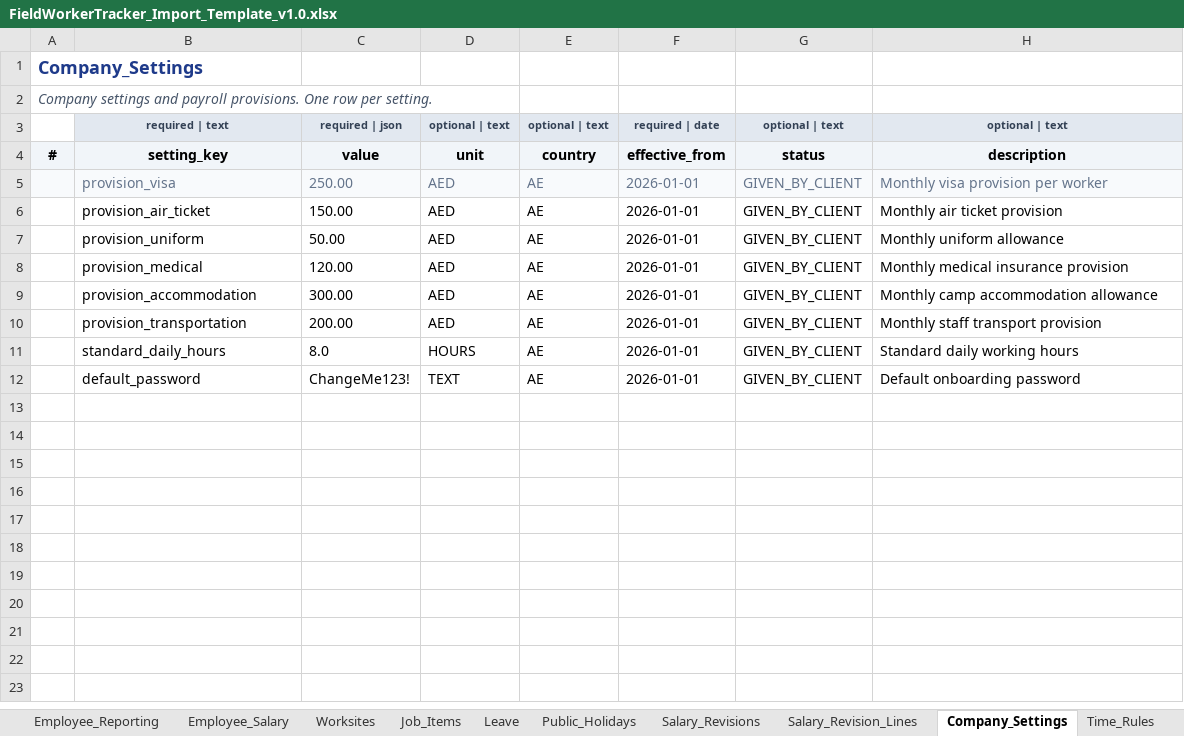
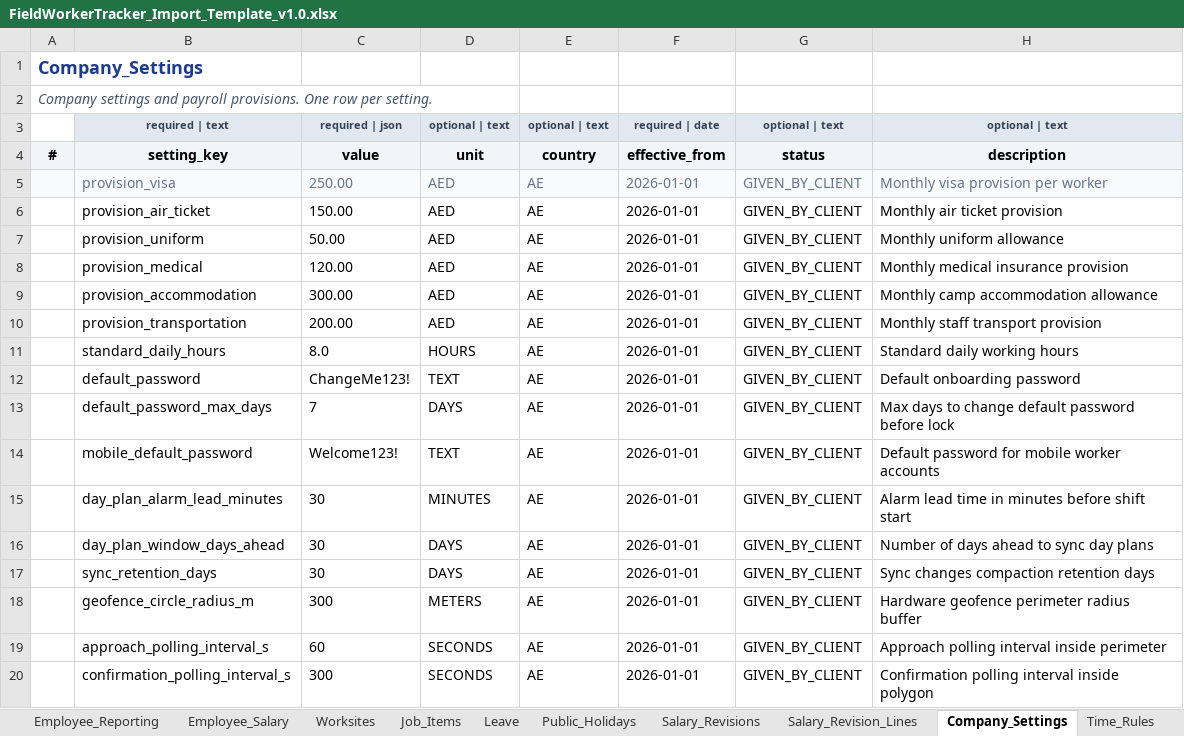
Before and after one commit to eberjohns/field-worker-tracker, an Excel workbook: docs/import-templates/FieldWorkerTracker_Import_Template_v1.0.xlsx, sheet Company_Settings, drawn as a sheet; values as stored, in another font and other column widths than the file's, no borders; the diff names each change by its address in the sheet, - before the commit and + after, or states it on an @@ line.

Commit message:
feat(mobile): add route JSON import/export, Android Studio style simulator UI, and update company settings template

```diff
--- a/docs/import-templates/FieldWorkerTracker_Import_Template_v1.0.xlsx (sheet Company_Settings)
+++ b/docs/import-templates/FieldWorkerTracker_Import_Template_v1.0.xlsx (sheet Company_Settings)
+row 13:  | default_password_max_days | 7 | DAYS | AE | 2026-01-01 | GIVEN_BY_CLIENT | Max days to change default password before lock
+row 14:  | mobile_default_password | Welcome123! | TEXT | AE | 2026-01-01 | GIVEN_BY_CLIENT | Default password for mobile worker accounts
+row 15:  | day_plan_alarm_lead_minutes | 30 | MINUTES | AE | 2026-01-01 | GIVEN_BY_CLIENT | Alarm lead time in minutes before shift start
+row 16:  | day_plan_window_days_ahead | 30 | DAYS | AE | 2026-01-01 | GIVEN_BY_CLIENT | Number of days ahead to sync day plans
+row 17:  | sync_retention_days | 30 | DAYS | AE | 2026-01-01 | GIVEN_BY_CLIENT | Sync changes compaction retention days
+row 18:  | geofence_circle_radius_m | 300 | METERS | AE | 2026-01-01 | GIVEN_BY_CLIENT | Hardware geofence perimeter radius buffer
+row 19:  | approach_polling_interval_s | 60 | SECONDS | AE | 2026-01-01 | GIVEN_BY_CLIENT | Approach polling interval inside perimeter
+row 20:  | confirmation_polling_interval_s | 300 | SECONDS | AE | 2026-01-01 | GIVEN_BY_CLIENT | Confirmation polling interval inside polygon
```
Also changed, not shown: 6 other files.
